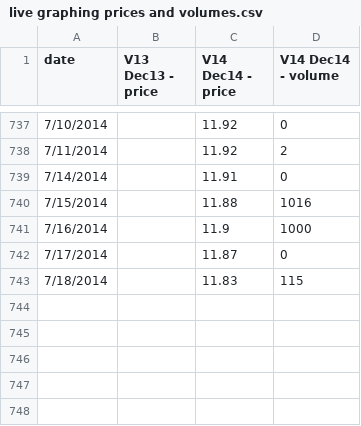
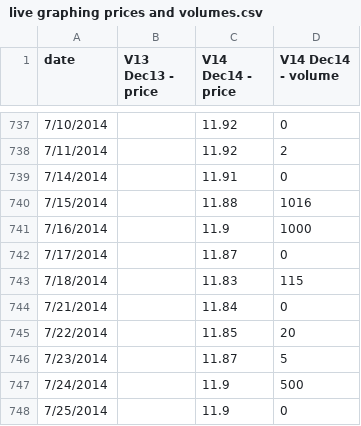
Before and after one commit to climatepolicy/dashboard, a CSV file: csv/live graphing prices and volumes.csv, drawn as a sheet; only a part is shown, gaps mark what is left out; the diff names each change by its address in the sheet, - before the commit and + after, or states it on an @@ line.

Commit message:
PL added 1/21-7/25

```diff
--- a/csv/live graphing prices and volumes.csv
+++ b/csv/live graphing prices and volumes.csv
+row 744: 7/21/2014 |  | 11.84 | 0
+row 745: 7/22/2014 |  | 11.85 | 20
+row 746: 7/23/2014 |  | 11.87 | 5
+row 747: 7/24/2014 |  | 11.9 | 500
+row 748: 7/25/2014 |  | 11.9 | 0
```
